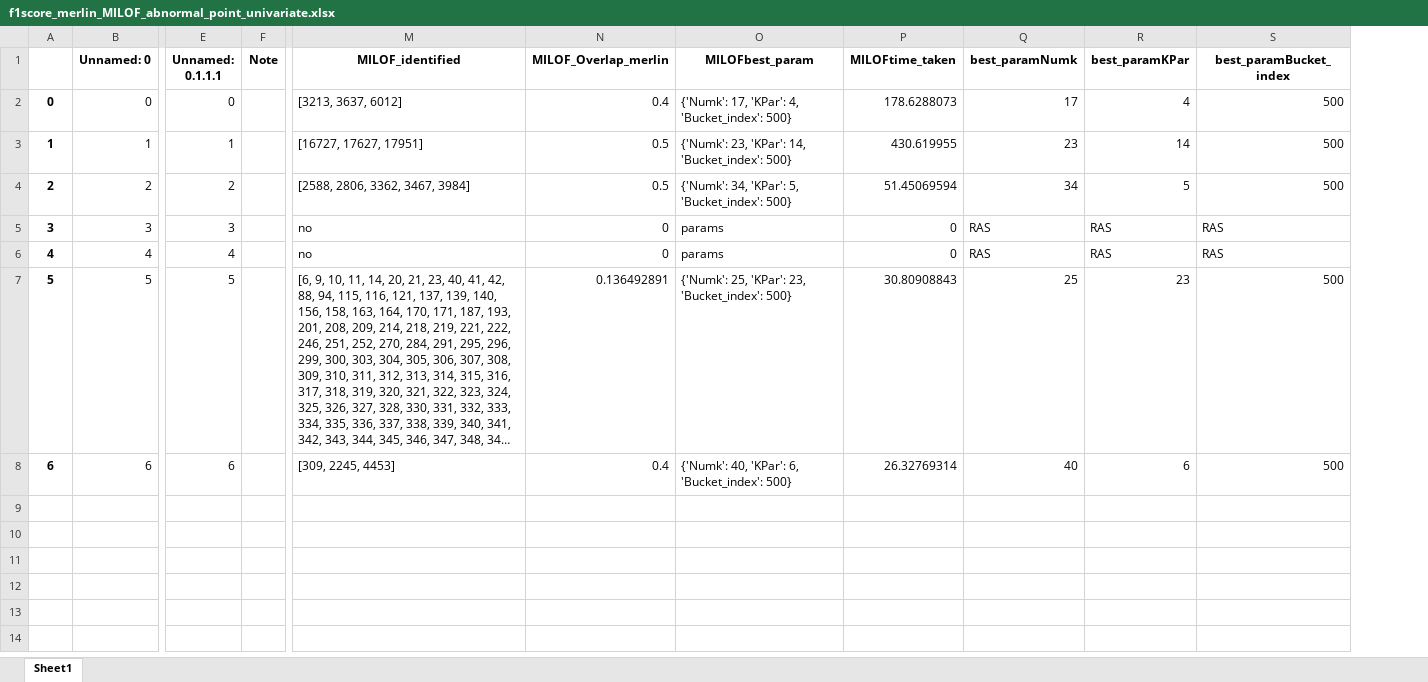
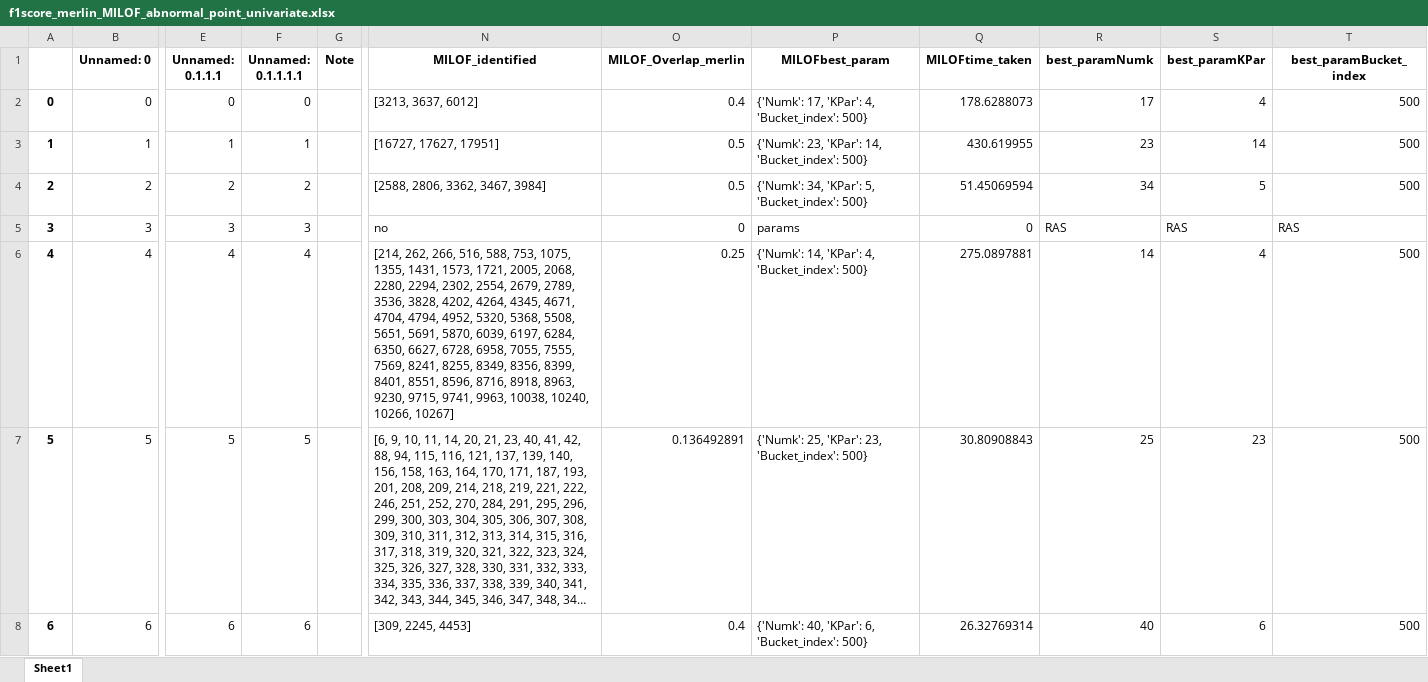
Before and after one commit to ngobibibnbe/anomaly-detection-in-data-stream, an Excel workbook: result/f1score_merlin_MILOF_abnormal_point_univariate.xlsx, sheet Sheet1, drawn as a sheet; only a part is shown, gaps mark what is left out; long unchanged cells end in …; values as stored, in another font and other column widths than the file's, no borders; addresses are those after the commit; the diff names each change by its address in the sheet, - before the commit and + after, or states it on an @@ line.

```diff
--- a/result/f1score_merlin_MILOF_abnormal_point_univariate.xlsx (sheet Sheet1)
+++ b/result/f1score_merlin_MILOF_abnormal_point_univariate.xlsx (sheet Sheet1)
+column F (Unnamed: 0.1.1.1.1), rows 2-8: 0 | 1 | 2 | 3 | 4 | 5 | 6
-N6 (MILOF_identified): no
+N6 (MILOF_identified): [214, 262, 266, 516, 588, 753, 1075, 1355, 1431, 1573, 1721, 2005, 2068, 2280, 2294, 2302, 2554, 2679, 2789, 3536, 3828, 4202, 4264, 4345, 4671, 4704, 4794, 4952, 5320, 5368, 5508, 5651, 5691, 5870, 6039, 6197, 6284, 6350, 6627, 6728, 6958, 7055, 7555, 7569, 8241, 8255, 8349, 8356, 8399, 8401, 8551, 8596, 8716, 8918, 8963, 9230, 9715, 9741, 9963, 10038, 10240, 10266, 10267]
-O6 (MILOF_Overlap_merlin): 0
+O6 (MILOF_Overlap_merlin): 0.25
-P6 (MILOFbest_param): params
+P6 (MILOFbest_param): {'Numk': 14, 'KPar': 4, 'Bucket_index': 500}
-Q6 (MILOFtime_taken): 0
+Q6 (MILOFtime_taken): 275.0897881
-R6 (best_paramNumk): RAS
+R6 (best_paramNumk): 14
-S6 (best_paramKPar): RAS
+S6 (best_paramKPar): 4
-T6 (best_paramBucket_index): RAS
+T6 (best_paramBucket_index): 500
```
Also changed, not shown: f1score_merlin_abnormal_point_results.xlsx, merlin_discord_results.xlsx, 10 other files.
